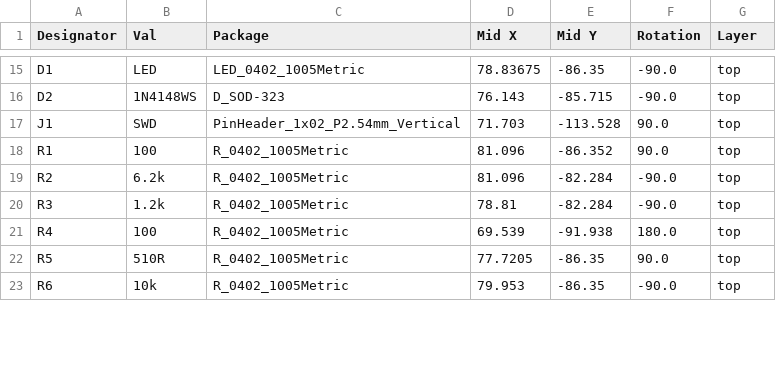
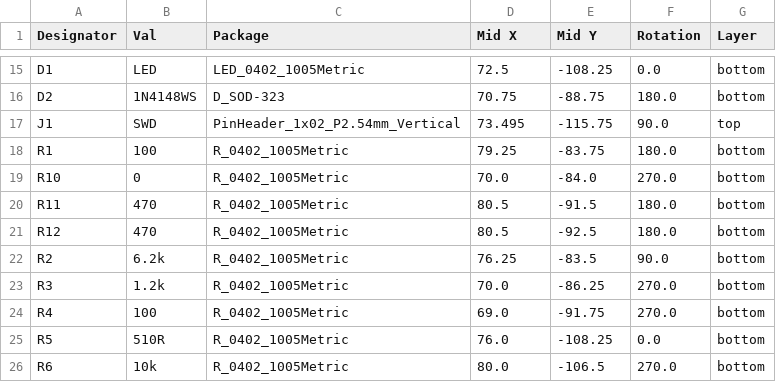
Before and after one commit to Sgw32/KungFuSID, a CSV file: hardware/jlcpcb/production_files/CPL-KungFuSID.csv, drawn as a sheet; only a part is shown, gaps mark what is left out; addresses are those after the commit; the diff covers the shown part only; the diff names each change by its address in the sheet, - before the commit and + after, or states it on an @@ line.

```diff
--- a/hardware/jlcpcb/production_files/CPL-KungFuSID.csv
+++ b/hardware/jlcpcb/production_files/CPL-KungFuSID.csv
-D15 (Mid X): 78.83675
+D15 (Mid X): 72.5
-E15 (Mid Y): -86.35
+E15 (Mid Y): -108.25
-F15 (Rotation): -90.0
+F15 (Rotation): 0.0
-G15:G16 (Layer): top
+G15:G16 (Layer): bottom
-D16 (Mid X): 76.143
+D16 (Mid X): 70.75
-E16 (Mid Y): -85.715
+E16 (Mid Y): -88.75
-F16 (Rotation): -90.0
+F16 (Rotation): 180.0
-D17 (Mid X): 71.703
+D17 (Mid X): 73.495
-E17 (Mid Y): -113.528
+E17 (Mid Y): -115.75
-D18 (Mid X): 81.096
+D18 (Mid X): 79.25
-E18 (Mid Y): -86.352
+E18 (Mid Y): -83.75
-F18 (Rotation): 90.0
+F18 (Rotation): 180.0
-G18 (Layer): top
+G18 (Layer): bottom
+row 19: R10 | 0 | R_0402_1005Metric | 70.0 | -84.0 | 270.0 | bottom
+row 20: R11 | 470 | R_0402_1005Metric | 80.5 | -91.5 | 180.0 | bottom
+row 21: R12 | 470 | R_0402_1005Metric | 80.5 | -92.5 | 180.0 | bottom
-D22 (Mid X): 81.096
+D22 (Mid X): 76.25
-E22 (Mid Y): -82.284
+E22 (Mid Y): -83.5
-F22 (Rotation): -90.0
+F22 (Rotation): 90.0
-G22:G26 (Layer): top
+G22:G26 (Layer): bottom
-D23 (Mid X): 78.81
+D23 (Mid X): 70.0
-E23 (Mid Y): -82.284
+E23 (Mid Y): -86.25
-F23 (Rotation): -90.0
+F23 (Rotation): 270.0
-D24 (Mid X): 69.539
+D24 (Mid X): 69.0
-E24 (Mid Y): -91.938
+E24 (Mid Y): -91.75
-F24 (Rotation): 180.0
+F24 (Rotation): 270.0
-D25 (Mid X): 77.7205
+D25 (Mid X): 76.0
-E25 (Mid Y): -86.35
+E25 (Mid Y): -108.25
-F25 (Rotation): 90.0
+F25 (Rotation): 0.0
-D26 (Mid X): 79.953
+D26 (Mid X): 80.0
-E26 (Mid Y): -86.35
+E26 (Mid Y): -106.5
-F26 (Rotation): -90.0
+F26 (Rotation): 270.0
```
Also changed, not shown: 4 added rows, 5 removed rows and 69 edited cells elsewhere in this file, hardware/jlcpcb/production_files/BOM-KungFuSID.csv, 13 other files.
